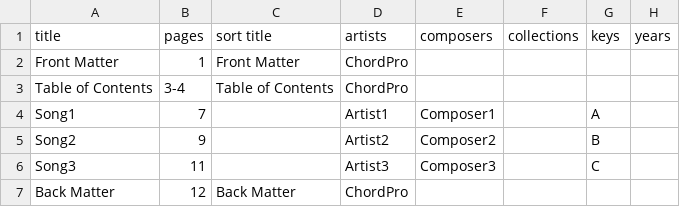
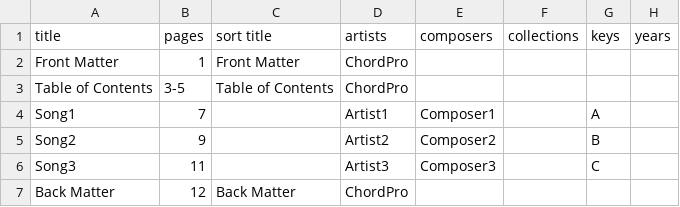
Before and after one commit to ChordPro/chordpro, a CSV file: t/ref/85_pages.csv, drawn as a sheet.

```diff
--- a/t/ref/85_pages.csv
+++ b/t/ref/85_pages.csv
@@ -2,3 +2,3 @@ title;pages;sort title;artists;composers;collections;keys;years
 Front Matter;1;Front Matter;ChordPro;;;;
-Table of Contents;3-4;Table of Contents;ChordPro;;;;
+Table of Contents;3-5;Table of Contents;ChordPro;;;;
 Song1;7;;Artist1;Composer1;;A;
```
Also changed, not shown: t/ref/86_pages.csv, t/ref/87_pages.csv, 19 other files.
